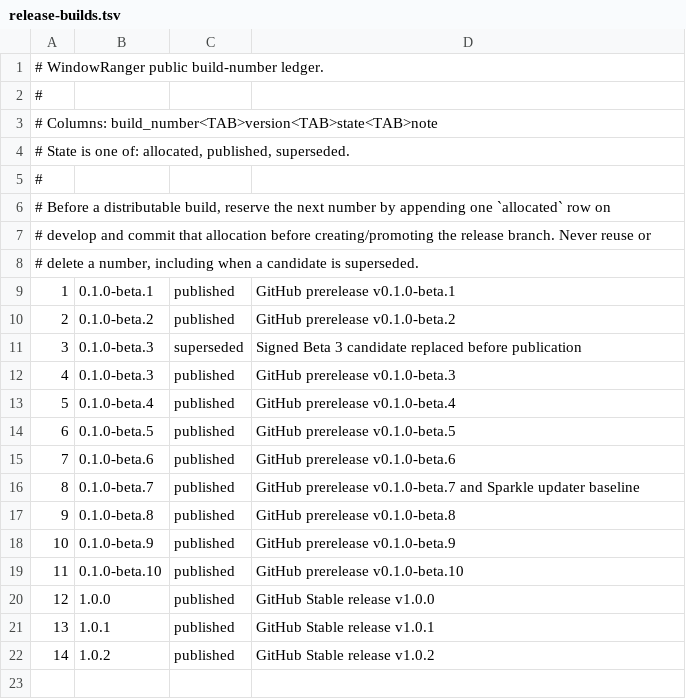
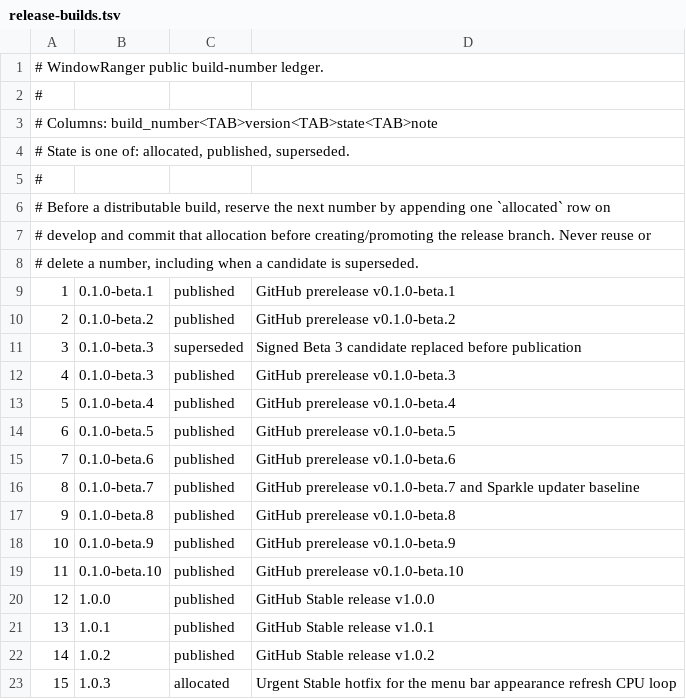
Before and after one commit to AppRanger/windowranger, a TSV file: config/release-builds.tsv, drawn as a sheet.

Commit message:
Allocate WindowRanger 1.0.3 build 15 (WR-111)

```diff
--- a/config/release-builds.tsv
+++ b/config/release-builds.tsv
@@ -22 +22,2 @@
 14	1.0.2	published	GitHub Stable release v1.0.2
+15	1.0.3	allocated	Urgent Stable hotfix for the menu bar appearance refresh CPU loop
```
